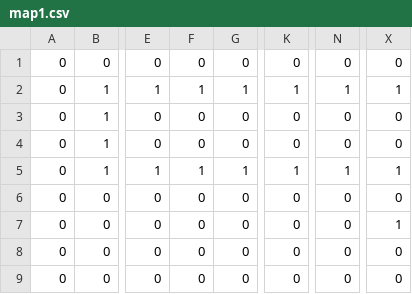
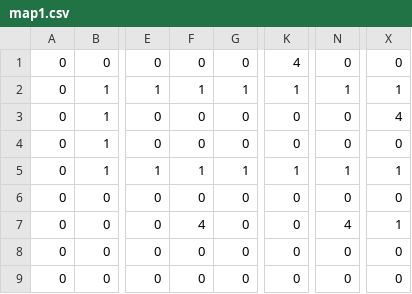
Before and after one commit to NickBart353/tower-defense, a CSV file: maps/map1.csv, drawn as a sheet; only a part is shown, gaps mark what is left out; the diff names each change by its address in the sheet, - before the commit and + after, or states it on an @@ line.

```diff
--- a/maps/map1.csv
+++ b/maps/map1.csv
-K1: 0
+K1: 4
-X3: 0
+X3: 4
-F7: 0
+F7: 4
-N7: 0
+N7: 4
```
Also changed, not shown: 5 other files.
